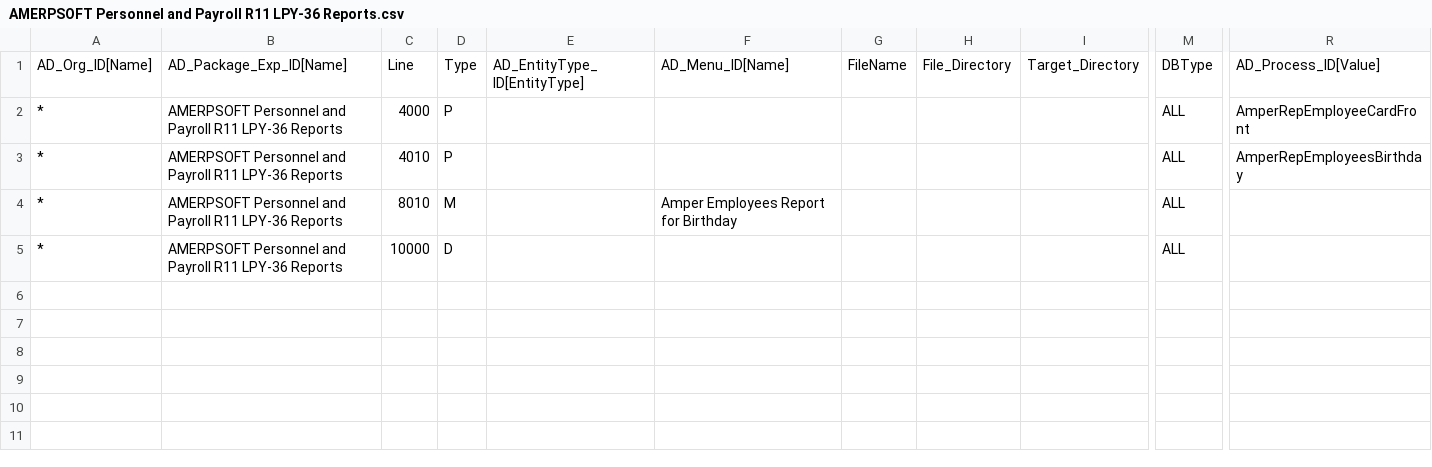
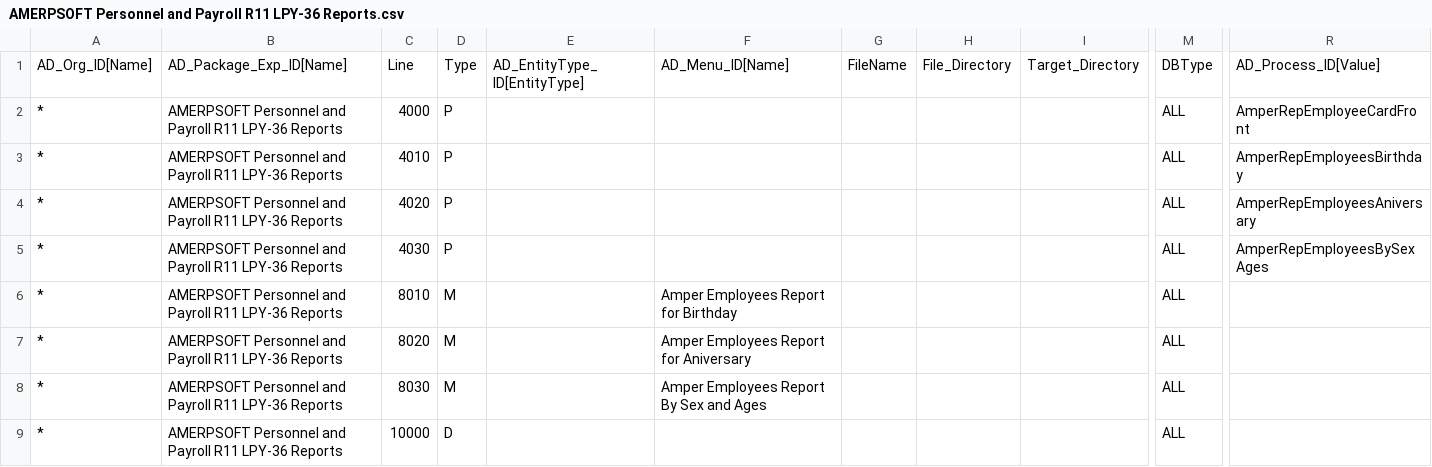
Before and after one commit to luisamesty/Amerpsoft-iDempiere-community, a CSV file: org.amerpsoft.com.idempiere.personnelpayroll/install/packs/AMERPSOFT Personnel and Payroll R11 LPY-36 Reports.csv, drawn as a sheet; only a part is shown, gaps mark what is left out; rows hold the shown columns only; the diff names each change by its address in the sheet, - before the commit and + after, or states it on an @@ line.

Commit message:
release-11_LPY Employees Reports Updated

```diff
--- a/org.amerpsoft.com.idempiere.personnelpayroll/install/packs/AMERPSOFT Personnel and Payroll R11 LPY-36 Reports.csv
+++ b/org.amerpsoft.com.idempiere.personnelpayroll/install/packs/AMERPSOFT Personnel and Payroll R11 LPY-36 Reports.csv
+row 4: * | AMERPSOFT Personnel and Payroll R11 LPY-36 Reports | 4020 | P |  |  |  |  |  | ALL | AmperRepEmployeesAniversary
+row 5: * | AMERPSOFT Personnel and Payroll R11 LPY-36 Reports | 4030 | P |  |  |  |  |  | ALL | AmperRepEmployeesBySexAges
+row 7: * | AMERPSOFT Personnel and Payroll R11 LPY-36 Reports | 8020 | M |  | Amper Employees Report for Aniversary |  |  |  | ALL
+row 8: * | AMERPSOFT Personnel and Payroll R11 LPY-36 Reports | 8030 | M |  | Amper Employees Report By Sex and Ages |  |  |  | ALL
```
Also changed, not shown: 6 other files.
